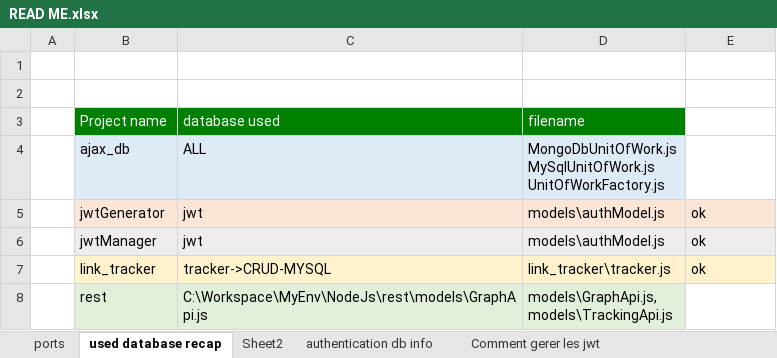
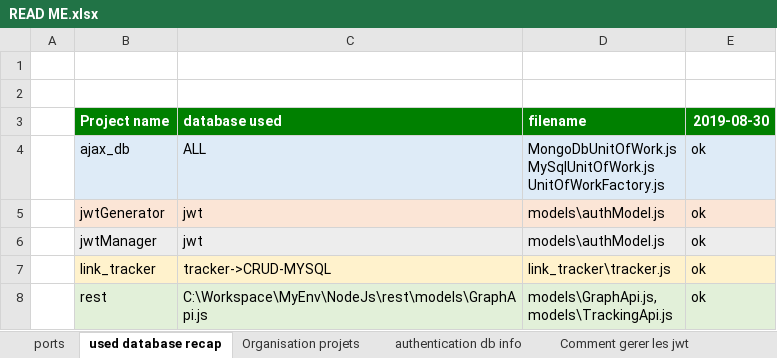
Before and after one commit to Erhey/NodeJs, an Excel workbook: Cahier des charges/READ ME.xlsx, sheet used database recap, drawn as a sheet; values as stored, in another font and other column widths than the file's, no borders; the diff names each change by its address in the sheet, - before the commit and + after, or states it on an @@ line.

```diff
--- a/Cahier des charges/READ ME.xlsx (sheet used database recap)
+++ b/Cahier des charges/READ ME.xlsx (sheet used database recap)
-sheet tab: Sheet2
+sheet tab: Organisation projets
-B3:D3 bold: off
+B3:D3 bold: on
-E3: (empty)
+E3: 2019-08-30
-E3 fill: none
+E3 fill: #008000
-E4 (2019-08-30): (empty)
+E4 (2019-08-30): ok
-E4 fill: none
+E4 fill: #DEEBF7
-E8 (2019-08-30): (empty)
+E8 (2019-08-30): ok
-E8 fill: none
+E8 fill: #E2F0D9
```
Also changed, not shown: sheet Organisation projets, charts or pictures, 15 other files.
